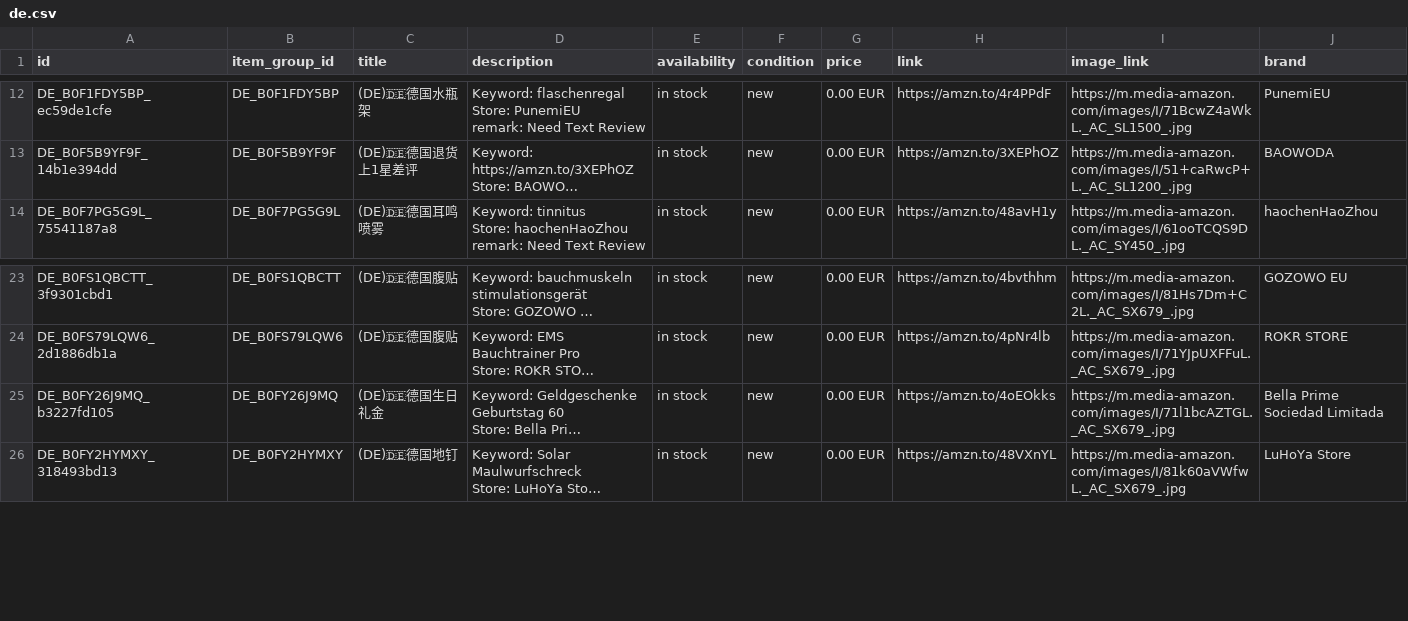
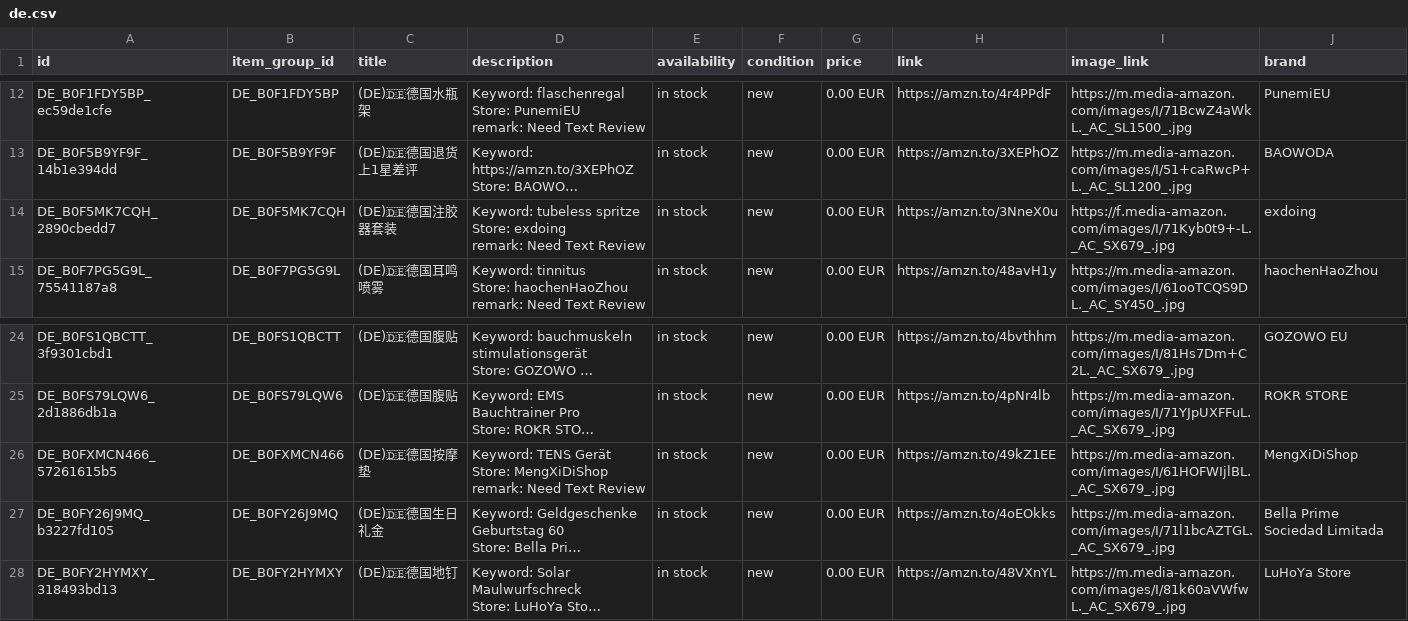
Before and after one commit to dalemy-1/wa-catalog-feed, a CSV file: docs/de.csv, drawn as a sheet; only a part is shown, gaps mark what is left out; long unchanged cells end in …; ↵ is a line break in a cell; the diff names each change by its address in the sheet, - before the commit and + after, or states it on an @@ line.

```diff
--- a/docs/de.csv
+++ b/docs/de.csv
+row 14: DE_B0F5MK7CQH_2890cbedd7 | DE_B0F5MK7CQH | (DE)🇩🇪德国注胶器套装 | Keyword: tubeless spritze ↵ Store: exdoing ↵ remark: Need Text Review | in stock | new | 0.00 EUR | https://amzn.to/3NneX0u | https://f.media-amazon.com/images/I/71Kyb0t9+-L._AC_SX679_.jpg | exdoing
+row 26: DE_B0FXMCN466_57261615b5 | DE_B0FXMCN466 | (DE)🇩🇪德国按摩垫 | Keyword: TENS Gerät ↵ Store: MengXiDiShop ↵ remark: Need Text Review | in stock | new | 0.00 EUR | https://amzn.to/49kZ1EE | https://m.media-amazon.com/images/I/61HOFWIjlBL._AC_SX679_.jpg | MengXiDiShop
```
Also changed, not shown: docs/ca.csv, docs/fr.csv, 3 other files.
